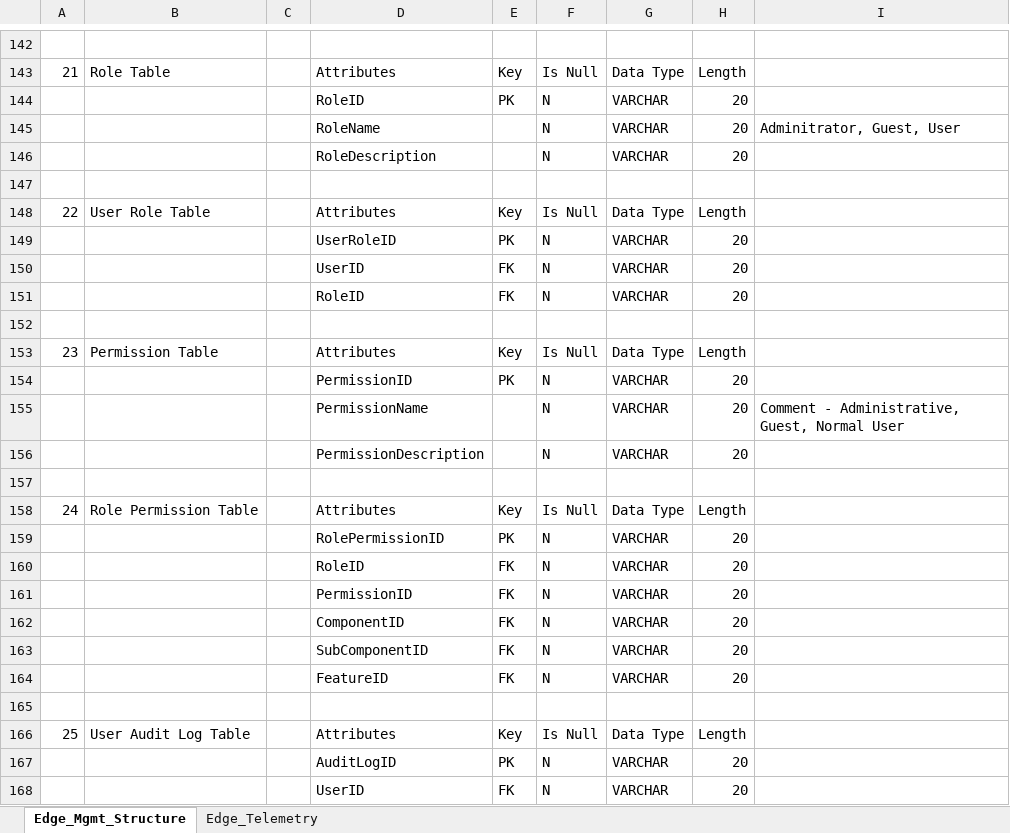
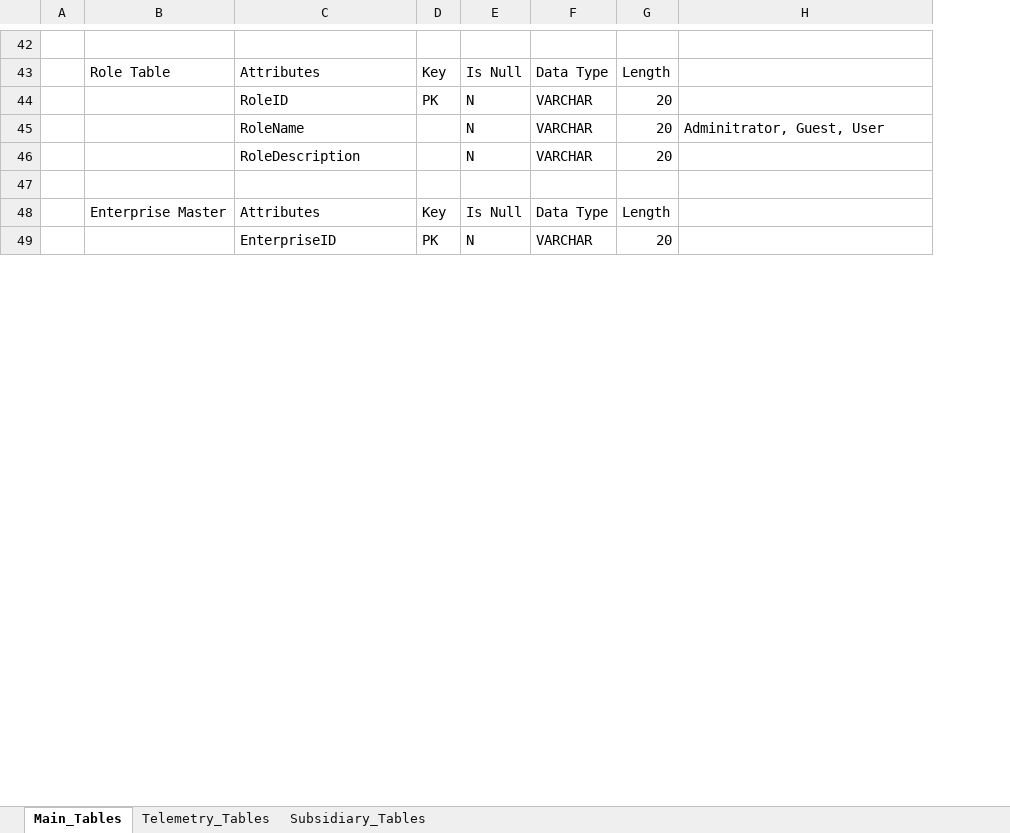
Before and after one commit to SRIIIXI/EdgeView, an Excel workbook: IoT_DB_Structure.xlsx, sheet Main_Tables, drawn as a sheet; only a part is shown, gaps mark what is left out; values as stored, in another font and other column widths than the file's, no cell formats; removed rows and columns are numbered as before the commit, all else as after; the diff covers the shown part only; the diff names each change by its address in the sheet, - before the commit and + after, or states it on an @@ line.

```diff
--- a/IoT_DB_Structure.xlsx (sheet Main_Tables)
+++ b/IoT_DB_Structure.xlsx (sheet Main_Tables)
-sheet tab: Edge_Mgmt_Structure
+sheet tab: Main_Tables
-sheet tab: Edge_Telemetry
+sheet tab: Telemetry_Tables
+sheet tab: Subsidiary_Tables
-column A, rows 143-148: 21 |  |  |  |  | 22
-column B, rows 143-148: Role Table |  |  |  |  | User Role Table
+column B, rows 43-48: Role Table |  |  |  |  | Enterprise Master
-row 149:  |  |  | UserRoleID | PK | N | VARCHAR | 20
-row 150:  |  |  | UserID | FK | N | VARCHAR | 20
-row 151:  |  |  | RoleID | FK | N | VARCHAR | 20
-row 152: (empty)
-row 153: 23 | Permission Table |  | Attributes | Key | Is Null | Data Type | Length
-C49: PermissionID
+C49: EnterpriseID
-row 155:  |  |  | PermissionName |  | N | VARCHAR | 20 | Comment - Administrative, Guest, Normal User
-row 156:  |  |  | PermissionDescription |  | N | VARCHAR | 20
-row 157: (empty)
-row 158: 24 | Role Permission Table |  | Attributes | Key | Is Null | Data Type | Length
-row 159:  |  |  | RolePermissionID | PK | N | VARCHAR | 20
-row 160:  |  |  | RoleID | FK | N | VARCHAR | 20
-row 161:  |  |  | PermissionID | FK | N | VARCHAR | 20
-row 162:  |  |  | ComponentID | FK | N | VARCHAR | 20
-row 163:  |  |  | SubComponentID | FK | N | VARCHAR | 20
-row 164:  |  |  | FeatureID | FK | N | VARCHAR | 20
-row 165: (empty)
-row 166: 25 | User Audit Log Table |  | Attributes | Key | Is Null | Data Type | Length
-row 167:  |  |  | AuditLogID | PK | N | VARCHAR | 20
-row 168:  |  |  | UserID | FK | N | VARCHAR | 20
```
Also changed, not shown: 6 added rows, 165 removed rows, 1 moved row and 14 edited cells elsewhere in this sheet, sheet Telemetry_Tables, cell formats, 16 other files.
